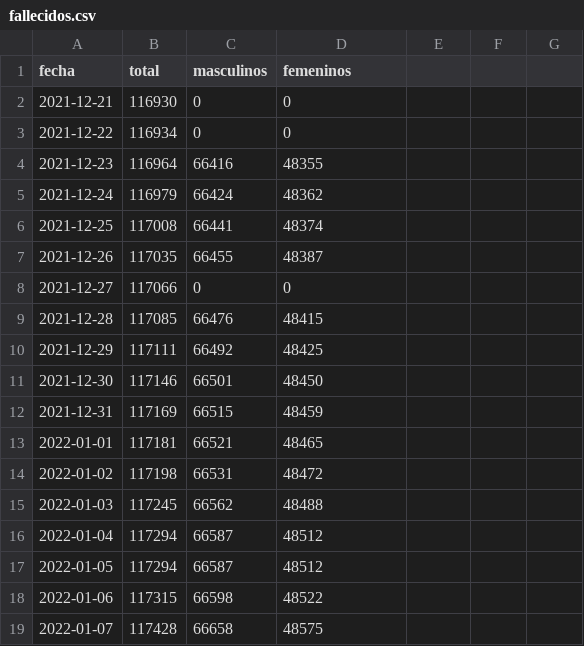
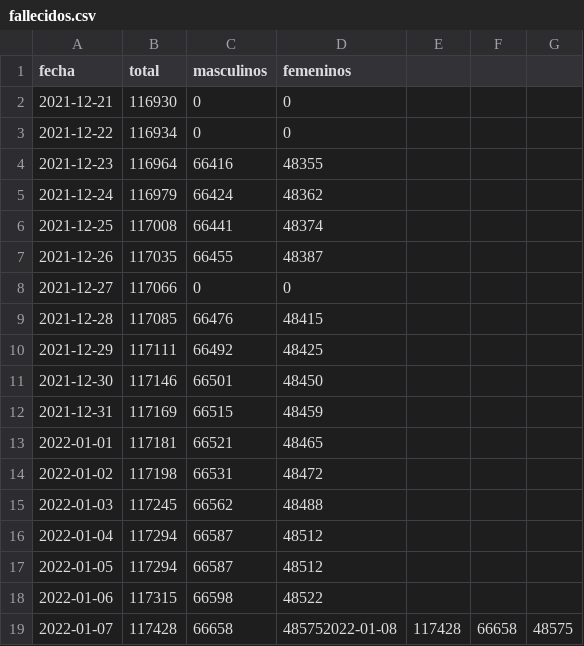
Before and after one commit to manucabral/Codavi, a CSV file: reportes/fallecidos.csv, drawn as a sheet.

```diff
--- a/reportes/fallecidos.csv
+++ b/reportes/fallecidos.csv
@@ -18,2 +18,2 @@ fecha,total,masculinos,femeninos
 2022-01-06,117315,66598,48522
-2022-01-07,117428,66658,48575
+2022-01-07,117428,66658,485752022-01-08,117428,66658,48575
```
Also changed, not shown: reportes/confirmados.csv.
